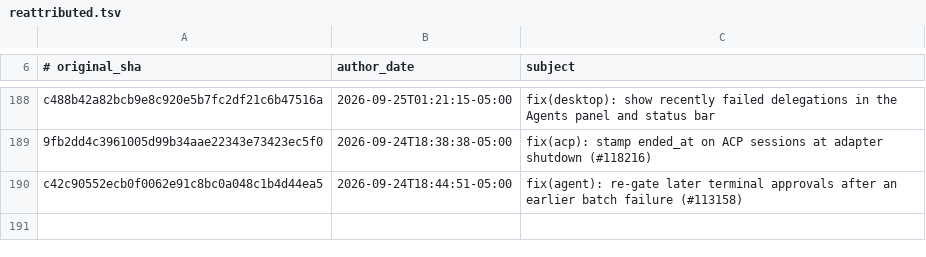
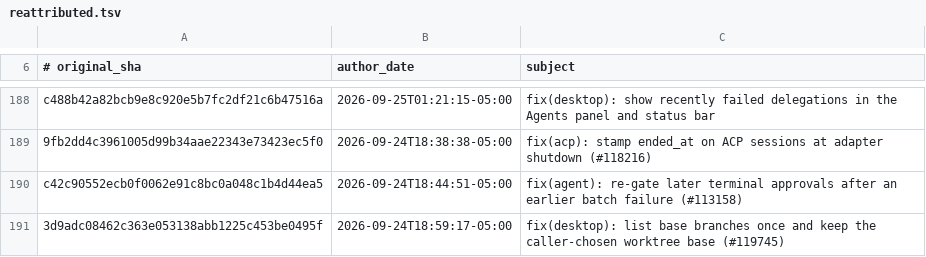
Before and after one commit to 01NGVI-QINGYI/hermes-agent, a TSV file: contributors/reattributed.tsv, drawn as a sheet; only a part is shown, gaps mark what is left out; the diff names each change by its address in the sheet, - before the commit and + after, or states it on an @@ line.

Commit message:
chore(attribution): re-attribute 3d9adc0846 to OutThisLife
Original: 3d9adc08462c363e053138abb1225c453be0495f
Subject:  fix(desktop): list base branches once and keep the caller-chosen worktree base (#119745)

The original commit was authored as `Hermes Agent <agent@hermes.local>`,
an unverifiable address, so GitHub credited it to no one. This commit
restores attribution to its author; it changes no code.

Re-attributes: 3d9adc08462c363e053138abb1225c453be0495f

```diff
--- a/contributors/reattributed.tsv
+++ b/contributors/reattributed.tsv
+row 191: 3d9adc08462c363e053138abb1225c453be0495f | 2026-09-24T18:59:17-05:00 | fix(desktop): list base branches once and keep the caller-chosen worktree base (#119745)
```
